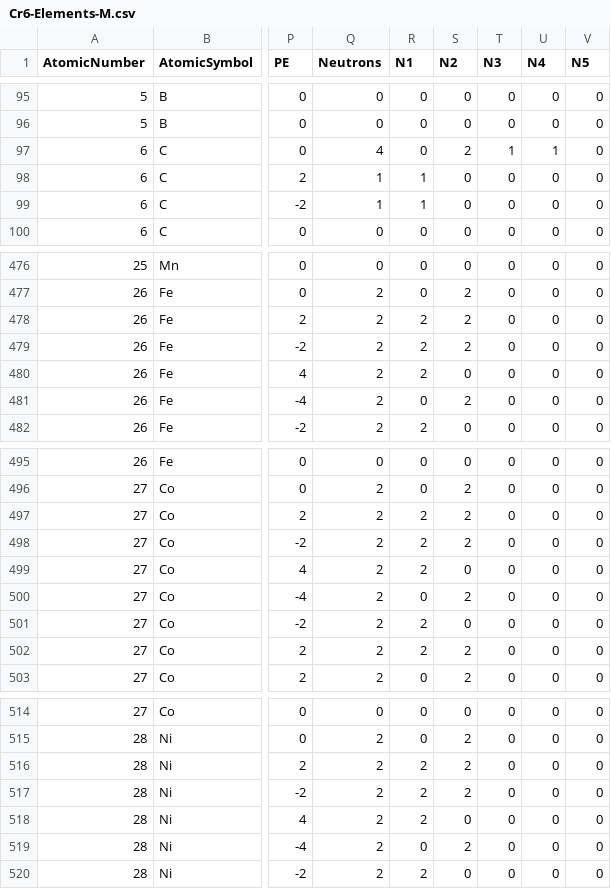
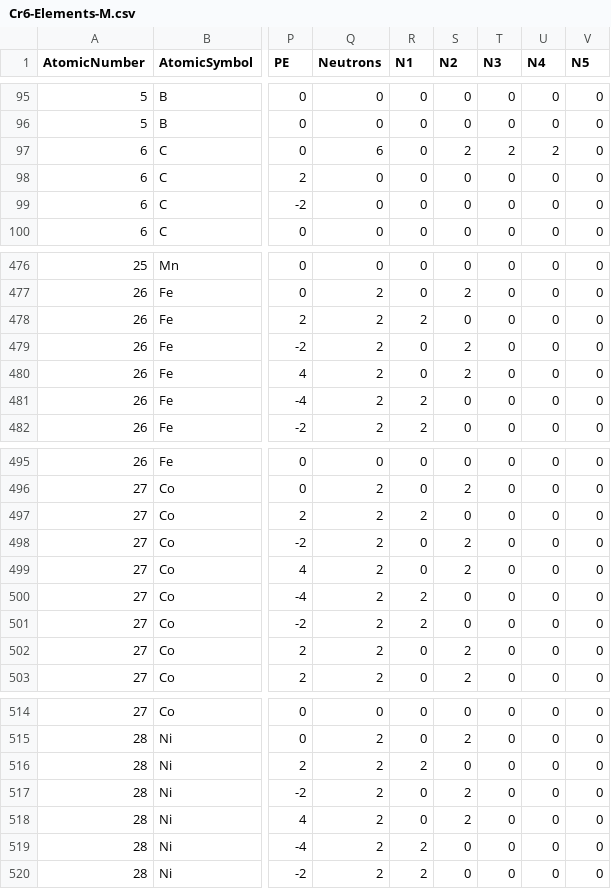
Before and after one commit to LtAirman/ChargeFieldTopics, a CSV file: data/Cr6-Elements-M.csv, drawn as a sheet; only a part is shown, gaps mark what is left out; the diff covers the shown part only; the diff names each change by its address in the sheet, - before the commit and + after, or states it on an @@ line.

Commit message:
Along with a few small atom changes, also found and corrected many Slots4 and 5 two proton groups'  T and B neutron configurations that somehow switched sides.

```diff
--- a/data/Cr6-Elements-M.csv
+++ b/data/Cr6-Elements-M.csv
-Q97 (Neutrons): 4
+Q97 (Neutrons): 6
-T97 (N3): 1
+T97 (N3): 2
-U97 (N4): 1
+U97 (N4): 2
-Q98:Q99 (Neutrons): 1
+Q98:Q99 (Neutrons): 0
-R98:R99 (N1): 1
+R98:R99 (N1): 0
-S478 (N2): 2
+S478 (N2): 0
-R479:R480 (N1): 2
+R479:R480 (N1): 0
-S480 (N2): 0
+S480 (N2): 2
-R481 (N1): 0
+R481 (N1): 2
-S481 (N2): 2
+S481 (N2): 0
-S497 (N2): 2
+S497 (N2): 0
-R498:R499 (N1): 2
+R498:R499 (N1): 0
-S499 (N2): 0
+S499 (N2): 2
-R500 (N1): 0
+R500 (N1): 2
-S500 (N2): 2
+S500 (N2): 0
-R502 (N1): 2
+R502 (N1): 0
-S516 (N2): 2
+S516 (N2): 0
-R517:R518 (N1): 2
+R517:R518 (N1): 0
-S518 (N2): 0
+S518 (N2): 2
-R519 (N1): 0
+R519 (N1): 2
-S519 (N2): 2
+S519 (N2): 0
```
Also changed, not shown: 117 edited cells elsewhere in this file.
